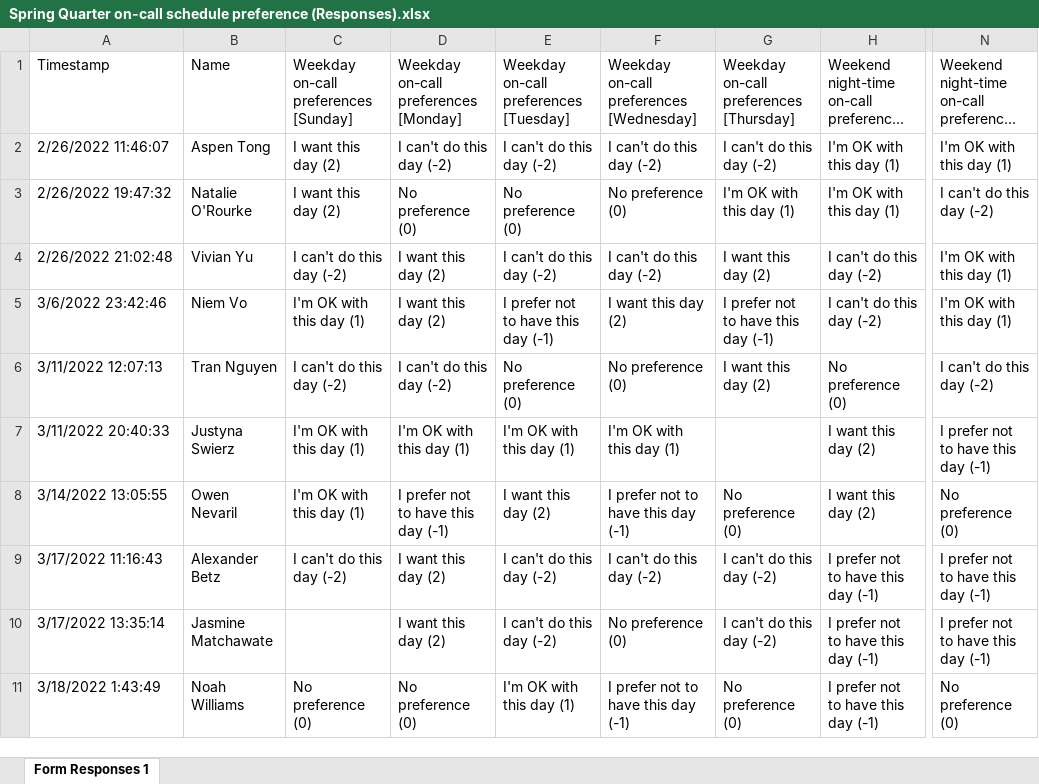
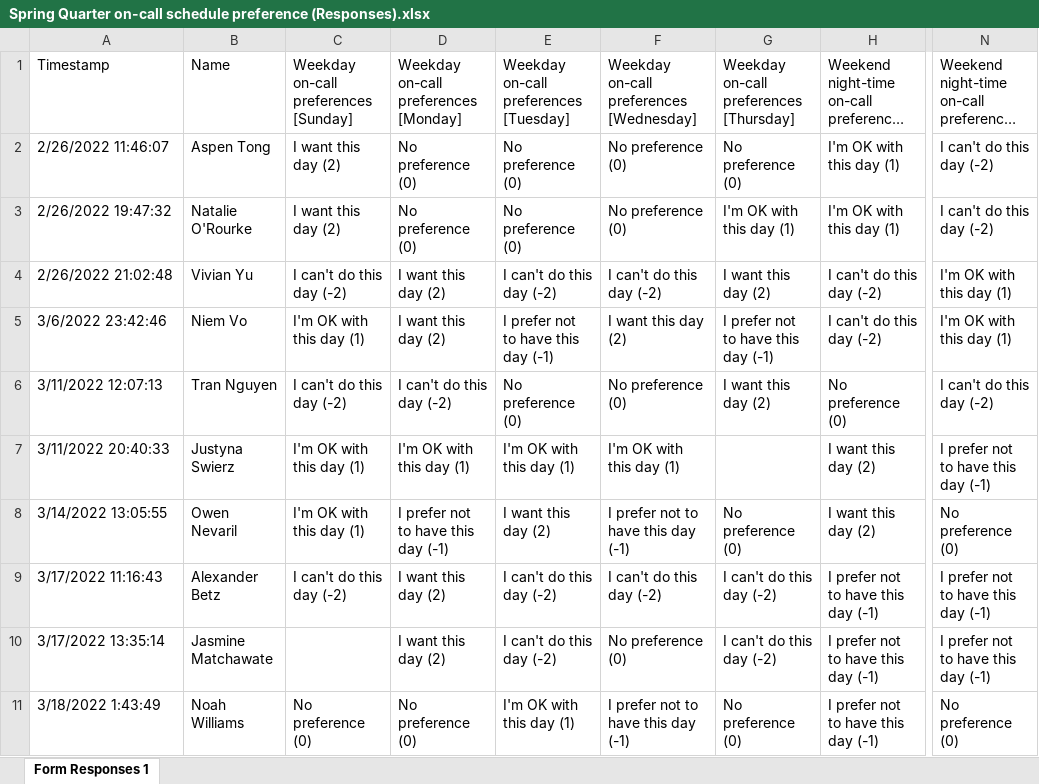
Before and after one commit to WinstonChenn/schedule-finder, an Excel workbook: data/elm_spring_2022/raw_data/Spring Quarter on-call schedule preference (Responses).xlsx, sheet Form Responses 1, drawn as a sheet; only a part is shown, gaps mark what is left out; long unchanged cells end in …; values as stored, in another font and other column widths than the file's, no borders; the diff names each change by its address in the sheet, - before the commit and + after, or states it on an @@ line.

```diff
--- a/data/elm_spring_2022/raw_data/Spring Quarter on-call schedule preference (Responses).xlsx (sheet Form Responses 1)
+++ b/data/elm_spring_2022/raw_data/Spring Quarter on-call schedule preference (Responses).xlsx (sheet Form Responses 1)
-D2: I can't do this day (-2)
+D2: No preference (0)
-E2: I can't do this day (-2)
+E2: No preference (0)
-F2: I can't do this day (-2)
+F2: No preference (0)
-G2: I can't do this day (-2)
+G2: No preference (0)
-N2: I'm OK with this day (1)
+N2: I can't do this day (-2)
```
Also changed, not shown: data/elm_spring_2022/solutions/solution.xlsx, data/elm_spring_2022/solutions/states.xlsx, 2 other files.
